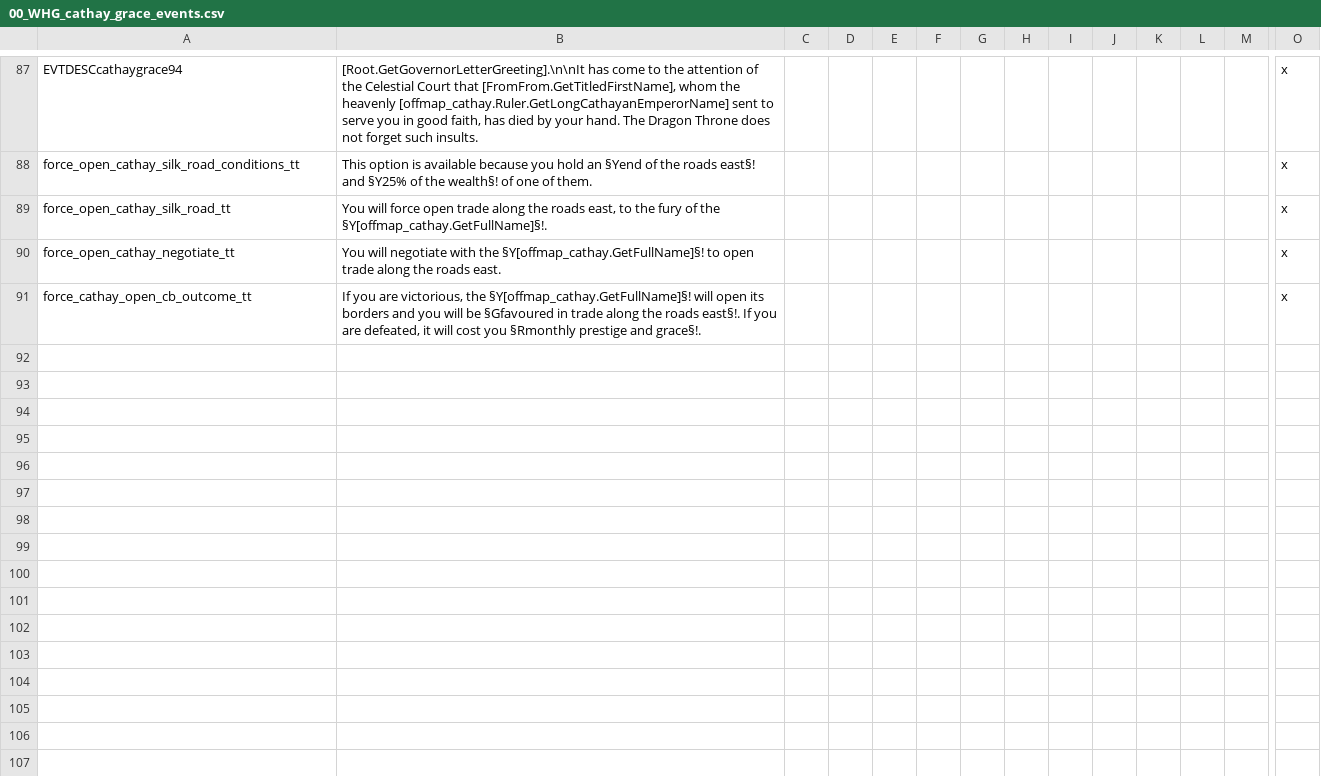
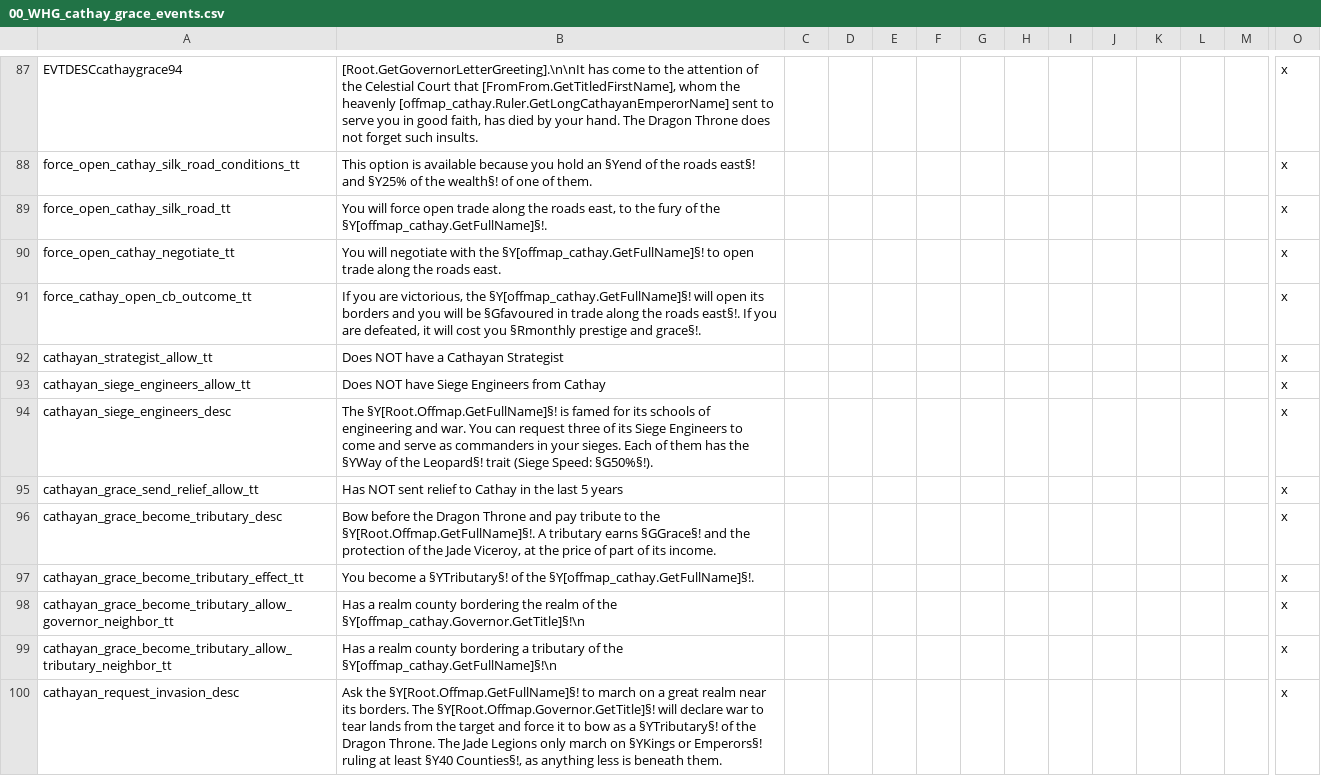
Before and after one commit to Komioski/WH-Geheimnisnacht, a CSV file: localisation/00_WHG_cathay_grace_events.csv, drawn as a sheet; only a part is shown, gaps mark what is left out; rows hold the shown columns only; the diff covers the shown part only; the diff names each change by its address in the sheet, - before the commit and + after, or states it on an @@ line.

```diff
--- a/localisation/00_WHG_cathay_grace_events.csv
+++ b/localisation/00_WHG_cathay_grace_events.csv
+row 92: cathayan_strategist_allow_tt | Does NOT have a Cathayan Strategist |  |  |  |  |  |  |  |  |  |  |  | x
+row 93: cathayan_siege_engineers_allow_tt | Does NOT have Siege Engineers from Cathay |  |  |  |  |  |  |  |  |  |  |  | x
+row 94: cathayan_siege_engineers_desc | The §Y[Root.Offmap.GetFullName]§! is famed for its schools of engineering and war. You can request three of its Siege Engineers to come and serve as commanders in your sieges. Each of them has the §YWay of the Leopard§! trait (Siege Speed: §G50%§!). |  |  |  |  |  |  |  |  |  |  |  | x
+row 95: cathayan_grace_send_relief_allow_tt | Has NOT sent relief to Cathay in the last 5 years |  |  |  |  |  |  |  |  |  |  |  | x
+row 96: cathayan_grace_become_tributary_desc | Bow before the Dragon Throne and pay tribute to the §Y[Root.Offmap.GetFullName]§!. A tributary earns §GGrace§! and the protection of the Jade Viceroy, at the price of part of its income. |  |  |  |  |  |  |  |  |  |  |  | x
+row 97: cathayan_grace_become_tributary_effect_tt | You become a §YTributary§! of the §Y[offmap_cathay.GetFullName]§!. |  |  |  |  |  |  |  |  |  |  |  | x
+row 98: cathayan_grace_become_tributary_allow_governor_neighbor_tt | Has a realm county bordering the realm of the §Y[offmap_cathay.Governor.GetTitle]§!\n |  |  |  |  |  |  |  |  |  |  |  | x
+row 99: cathayan_grace_become_tributary_allow_tributary_neighbor_tt | Has a realm county bordering a tributary of the §Y[offmap_cathay.GetFullName]§!\n |  |  |  |  |  |  |  |  |  |  |  | x
+row 100: cathayan_request_invasion_desc | Ask the §Y[Root.Offmap.GetFullName]§! to march on a great realm near its borders. The §Y[Root.Offmap.Governor.GetTitle]§! will declare war to tear lands from the target and force it to bow as a §YTributary§! of the Dragon Throne. The Jade Legions only march on §YKings or Emperors§! ruling at least §Y40 Counties§!, as anything less is beneath them. |  |  |  |  |  |  |  |  |  |  |  | x
```
Also changed, not shown: 8 added rows elsewhere in this file, 5 other files.
